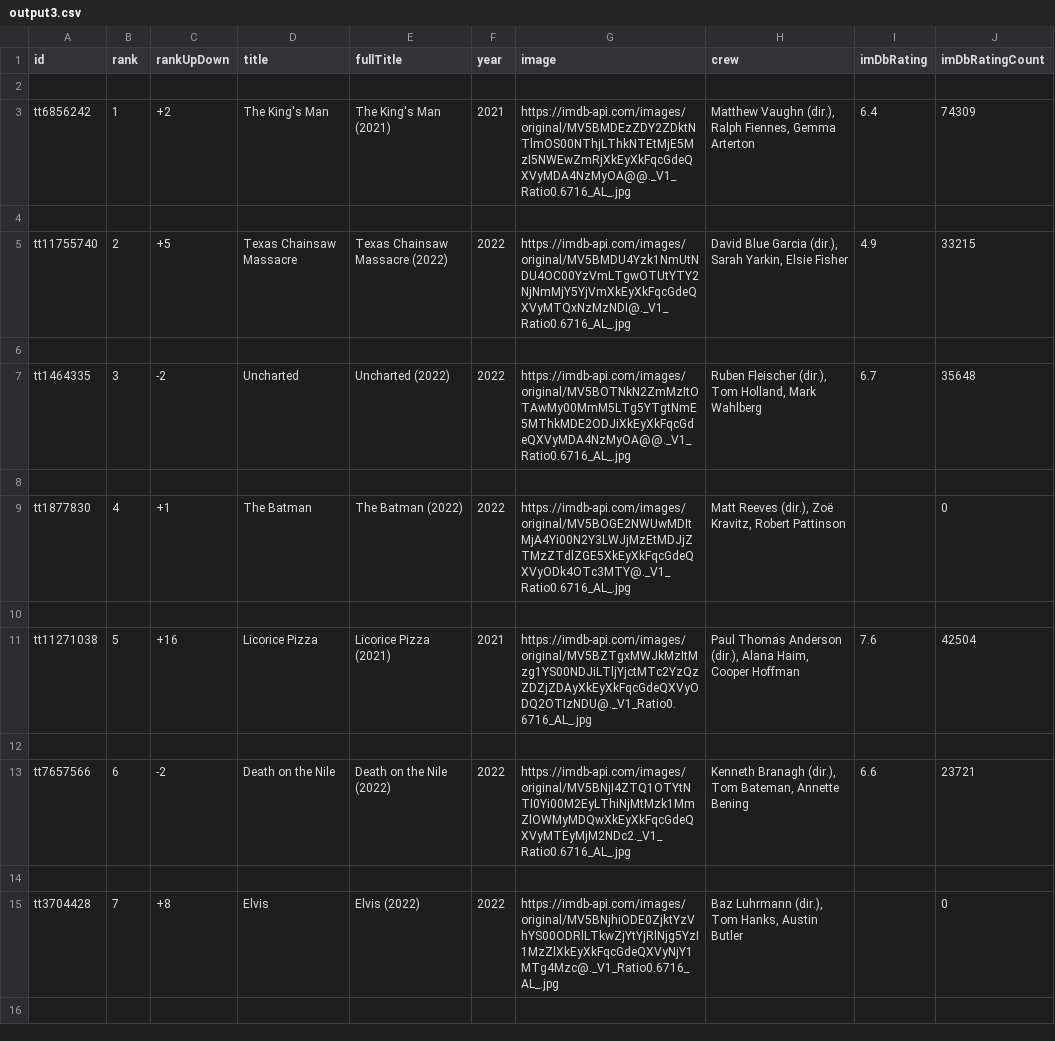
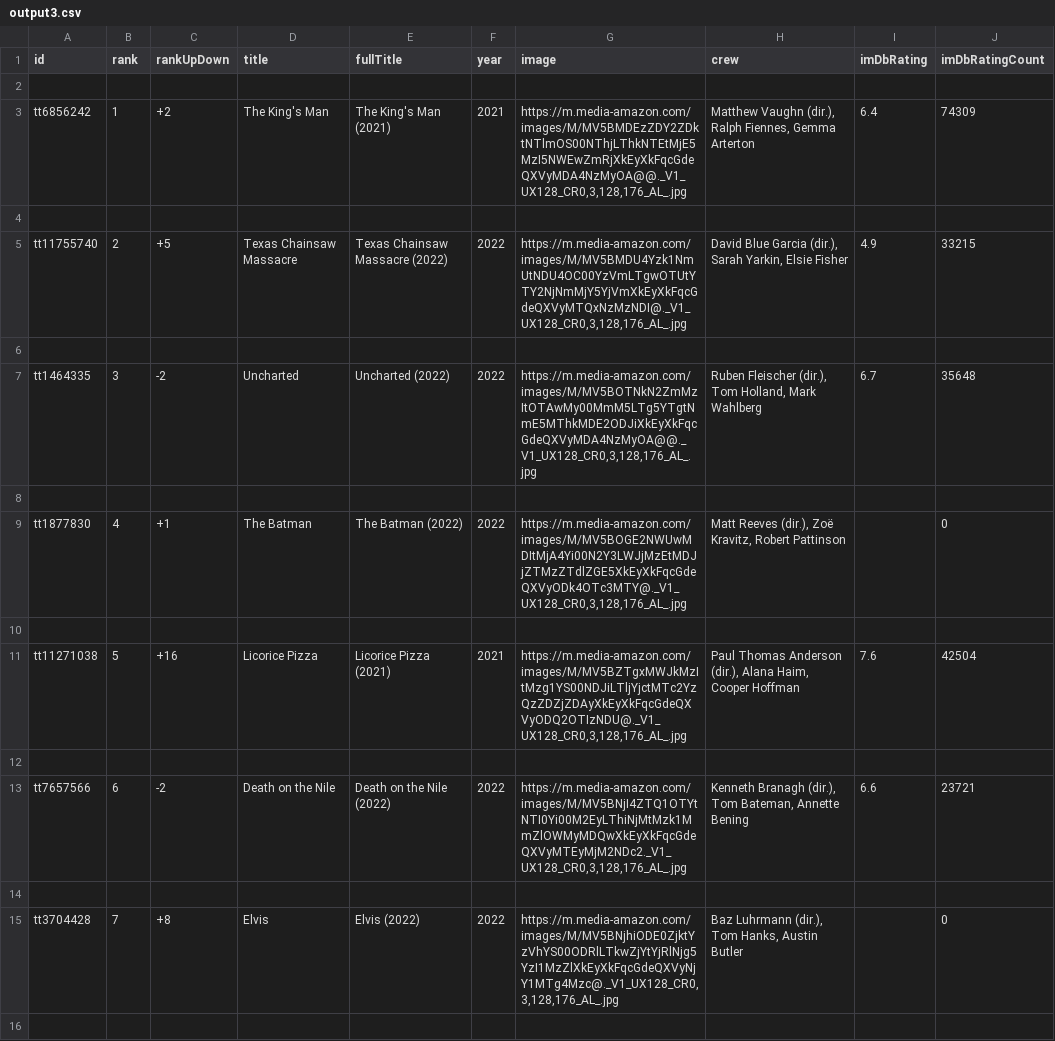
Before and after one commit to RVALLER/rvallerIMDBProject, a CSV file: output3.csv, drawn as a sheet; only a part is shown; the diff covers the shown part only.

```diff
--- a/output3.csv
+++ b/output3.csv
@@ -2,15 +2,15 @@ id,rank,rankUpDown,title,fullTitle,year,image,crew,imDbRating,imDbRatingCount
 
-tt6856242,1,+2,The King's Man,The King's Man (2021),2021,https://imdb-api.com/images/original/MV5BMDEzZDY2ZDktNTlmOS00NThjLThkNTEtMjE5MzI5NWEwZmRjXkEyXkFqcGdeQXVyMDA4NzMyOA@@._V1_Ratio0.6716_AL_.jpg,"Matthew Vaughn (dir.), Ralph Fiennes, Gemma Arterton",6.4,74309
+tt6856242,1,+2,The King's Man,The King's Man (2021),2021,"https://m.media-amazon.com/images/M/MV5BMDEzZDY2ZDktNTlmOS00NThjLThkNTEtMjE5MzI5NWEwZmRjXkEyXkFqcGdeQXVyMDA4NzMyOA@@._V1_UX128_CR0,3,128,176_AL_.jpg","Matthew Vaughn (dir.), Ralph Fiennes, Gemma Arterton",6.4,74309
 
-tt11755740,2,+5,Texas Chainsaw Massacre,Texas Chainsaw Massacre (2022),2022,https://imdb-api.com/images/original/MV5BMDU4Yzk1NmUtNDU4OC00YzVmLTgwOTUtYTY2NjNmMjY5YjVmXkEyXkFqcGdeQXVyMTQxNzMzNDI@._V1_Ratio0.6716_AL_.jpg,"David Blue Garcia (dir.), Sarah Yarkin, Elsie Fisher",4.9,33215
+tt11755740,2,+5,Texas Chainsaw Massacre,Texas Chainsaw Massacre (2022),2022,"https://m.media-amazon.com/images/M/MV5BMDU4Yzk1NmUtNDU4OC00YzVmLTgwOTUtYTY2NjNmMjY5YjVmXkEyXkFqcGdeQXVyMTQxNzMzNDI@._V1_UX128_CR0,3,128,176_AL_.jpg","David Blue Garcia (dir.), Sarah Yarkin, Elsie Fisher",4.9,33215
 
-tt1464335,3,-2,Uncharted,Uncharted (2022),2022,https://imdb-api.com/images/original/MV5BOTNkN2ZmMzItOTAwMy00MmM5LTg5YTgtNmE5MThkMDE2ODJiXkEyXkFqcGdeQXVyMDA4NzMyOA@@._V1_Ratio0.6716_AL_.jpg,"Ruben Fleischer (dir.), Tom Holland, Mark Wahlberg",6.7,35648
+tt1464335,3,-2,Uncharted,Uncharted (2022),2022,"https://m.media-amazon.com/images/M/MV5BOTNkN2ZmMzItOTAwMy00MmM5LTg5YTgtNmE5MThkMDE2ODJiXkEyXkFqcGdeQXVyMDA4NzMyOA@@._V1_UX128_CR0,3,128,176_AL_.jpg","Ruben Fleischer (dir.), Tom Holland, Mark Wahlberg",6.7,35648
 
-tt1877830,4,+1,The Batman,The Batman (2022),2022,https://imdb-api.com/images/original/MV5BOGE2NWUwMDItMjA4Yi00N2Y3LWJjMzEtMDJjZTMzZTdlZGE5XkEyXkFqcGdeQXVyODk4OTc3MTY@._V1_Ratio0.6716_AL_.jpg,"Matt Reeves (dir.), Zoë Kravitz, Robert Pattinson",,0
+tt1877830,4,+1,The Batman,The Batman (2022),2022,"https://m.media-amazon.com/images/M/MV5BOGE2NWUwMDItMjA4Yi00N2Y3LWJjMzEtMDJjZTMzZTdlZGE5XkEyXkFqcGdeQXVyODk4OTc3MTY@._V1_UX128_CR0,3,128,176_AL_.jpg","Matt Reeves (dir.), Zoë Kravitz, Robert Pattinson",,0
 
-tt11271038,5,+16,Licorice Pizza,Licorice Pizza (2021),2021,https://imdb-api.com/images/original/MV5BZTgxMWJkMzItMzg1YS00NDJiLTljYjctMTc2YzQzZDZjZDAyXkEyXkFqcGdeQXVyODQ2OTIzNDU@._V1_Ratio0.6716_AL_.jpg,"Paul Thomas Anderson (dir.), Alana Haim, Cooper Hoffman",7.6,42504
+tt11271038,5,+16,Licorice Pizza,Licorice Pizza (2021),2021,"https://m.media-amazon.com/images/M/MV5BZTgxMWJkMzItMzg1YS00NDJiLTljYjctMTc2YzQzZDZjZDAyXkEyXkFqcGdeQXVyODQ2OTIzNDU@._V1_UX128_CR0,3,128,176_AL_.jpg","Paul Thomas Anderson (dir.), Alana Haim, Cooper Hoffman",7.6,42504
 
-tt7657566,6,-2,Death on the Nile,Death on the Nile (2022),2022,https://imdb-api.com/images/original/MV5BNjI4ZTQ1OTYtNTI0Yi00M2EyLThiNjMtMzk1MmZlOWMyMDQwXkEyXkFqcGdeQXVyMTEyMjM2NDc2._V1_Ratio0.6716_AL_.jpg,"Kenneth Branagh (dir.), Tom Bateman, Annette Bening",6.6,23721
+tt7657566,6,-2,Death on the Nile,Death on the Nile (2022),2022,"https://m.media-amazon.com/images/M/MV5BNjI4ZTQ1OTYtNTI0Yi00M2EyLThiNjMtMzk1MmZlOWMyMDQwXkEyXkFqcGdeQXVyMTEyMjM2NDc2._V1_UX128_CR0,3,128,176_AL_.jpg","Kenneth Branagh (dir.), Tom Bateman, Annette Bening",6.6,23721
 
-tt3704428,7,+8,Elvis,Elvis (2022),2022,https://imdb-api.com/images/original/MV5BNjhiODE0ZjktYzVhYS00ODRlLTkwZjYtYjRlNjg5YzI1MzZlXkEyXkFqcGdeQXVyNjY1MTg4Mzc@._V1_Ratio0.6716_AL_.jpg,"Baz Luhrmann (dir.), Tom Hanks, Austin Butler",,0
+tt3704428,7,+8,Elvis,Elvis (2022),2022,"https://m.media-amazon.com/images/M/MV5BNjhiODE0ZjktYzVhYS00ODRlLTkwZjYtYjRlNjg5YzI1MzZlXkEyXkFqcGdeQXVyNjY1MTg4Mzc@._V1_UX128_CR0,3,128,176_AL_.jpg","Baz Luhrmann (dir.), Tom Hanks, Austin Butler",,0
 
```
Also changed, not shown: 93 edited cells elsewhere in this file, output.csv, 2 other files.
